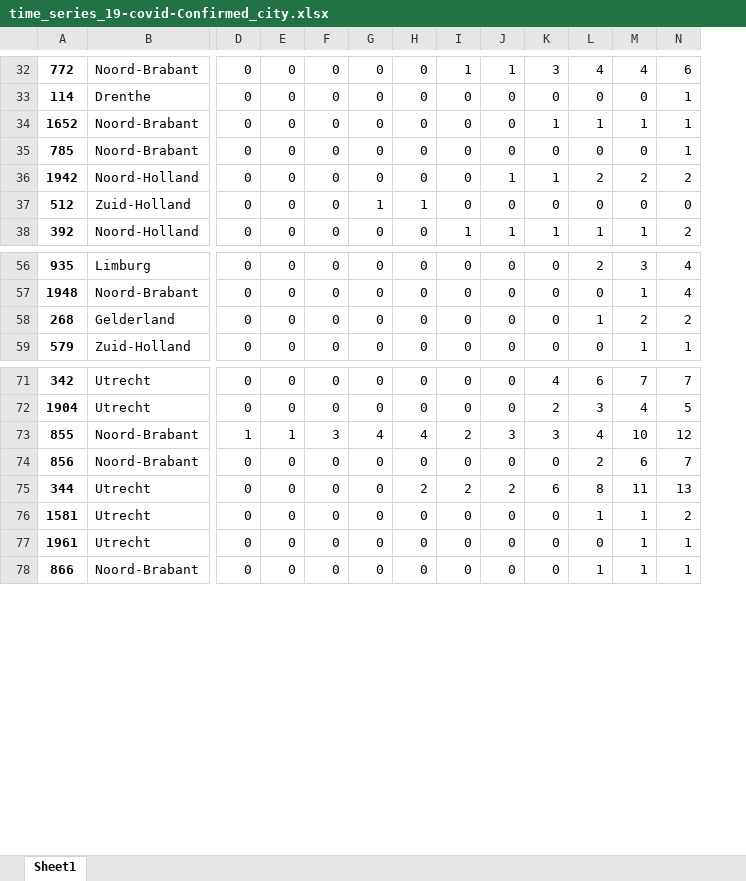
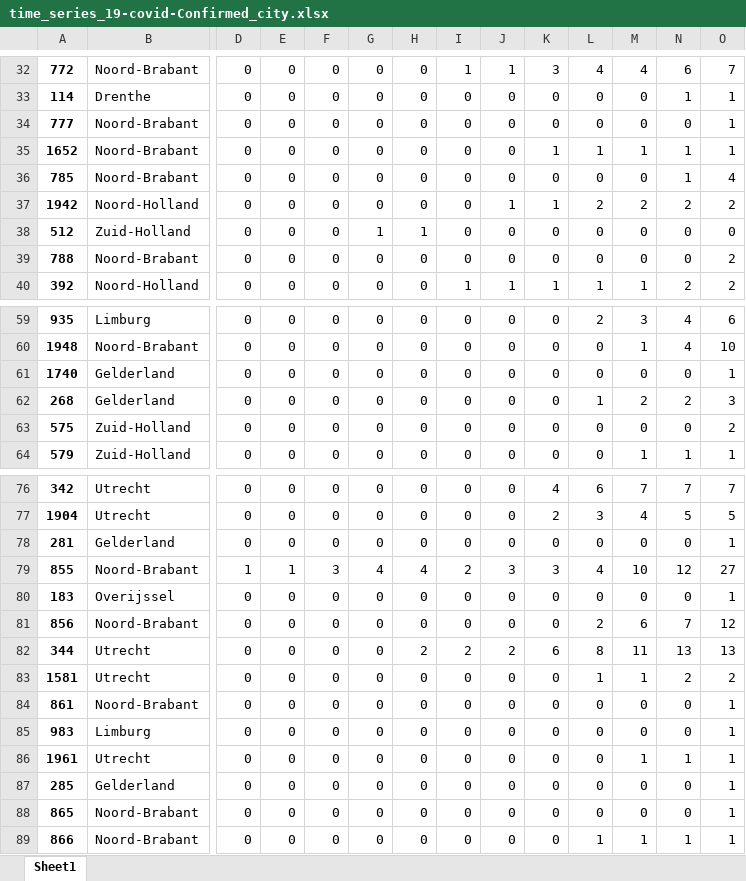
Before and after one commit to Koelink/COVID-19-NLDATA, an Excel workbook: rivm_covid_19_data/rivm_covid_19_time_series/time_series_19-covid-Confirmed_city.xlsx, sheet Sheet1, drawn as a sheet; only a part is shown, gaps mark what is left out; values as stored, in another font and other column widths than the file's, no borders; rows hold the shown columns only; the diff covers the shown part only; the diff names each change by its address in the sheet, - before the commit and + after, or states it on an @@ line.

```diff
--- a/rivm_covid_19_data/rivm_covid_19_time_series/time_series_19-covid-Confirmed_city.xlsx (sheet Sheet1)
+++ b/rivm_covid_19_data/rivm_covid_19_time_series/time_series_19-covid-Confirmed_city.xlsx (sheet Sheet1)
+column O, rows 32-33: 7 | 1; rows 35-38: 1 | 4 | 2 | 0; row 40: 2; rows 59-60: 6 | 10; row 62: 3; row 64: 1; rows 76-77: 7 | 5; row 79: 27; rows 81-83: 12 | 13 | 2; row 86: 1; row 89: 1
+row 34: 777 | Noord-Brabant | 0 | 0 | 0 | 0 | 0 | 0 | 0 | 0 | 0 | 0 | 0 | 1
+row 39: 788 | Noord-Brabant | 0 | 0 | 0 | 0 | 0 | 0 | 0 | 0 | 0 | 0 | 0 | 2
+row 61: 1740 | Gelderland | 0 | 0 | 0 | 0 | 0 | 0 | 0 | 0 | 0 | 0 | 0 | 1
+row 63: 575 | Zuid-Holland | 0 | 0 | 0 | 0 | 0 | 0 | 0 | 0 | 0 | 0 | 0 | 2
+row 78: 281 | Gelderland | 0 | 0 | 0 | 0 | 0 | 0 | 0 | 0 | 0 | 0 | 0 | 1
+row 80: 183 | Overijssel | 0 | 0 | 0 | 0 | 0 | 0 | 0 | 0 | 0 | 0 | 0 | 1
+row 84: 861 | Noord-Brabant | 0 | 0 | 0 | 0 | 0 | 0 | 0 | 0 | 0 | 0 | 0 | 1
+row 85: 983 | Limburg | 0 | 0 | 0 | 0 | 0 | 0 | 0 | 0 | 0 | 0 | 0 | 1
+row 87: 285 | Gelderland | 0 | 0 | 0 | 0 | 0 | 0 | 0 | 0 | 0 | 0 | 0 | 1
+row 88: 865 | Noord-Brabant | 0 | 0 | 0 | 0 | 0 | 0 | 0 | 0 | 0 | 0 | 0 | 1
```
Also changed, not shown: 1 added row elsewhere in this sheet, rivm_covid_19_data/rivm_covid_19_time_series/time_series_19-covid-Confirmed_province.xlsx, 6 other files.
